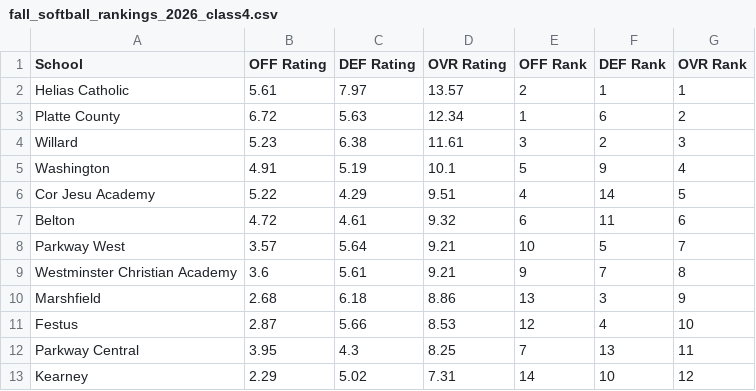
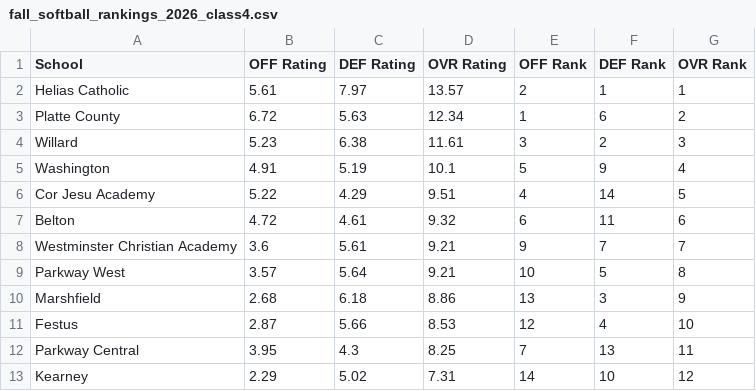
Before and after one commit to AllMOSports/Fall_Softball_Ratings_2026, a CSV file: fall_softball_rankings_2026_class4.csv, drawn as a sheet; only a part is shown.

```diff
--- a/fall_softball_rankings_2026_class4.csv
+++ b/fall_softball_rankings_2026_class4.csv
@@ -7,4 +7,4 @@ Cor Jesu Academy,5.22,4.29,9.51,4,14,5
 Belton,4.72,4.61,9.32,6,11,6
-Parkway West,3.57,5.64,9.21,10,5,7
-Westminster Christian Academy,3.6,5.61,9.21,9,7,8
+Westminster Christian Academy,3.6,5.61,9.21,9,7,7
+Parkway West,3.57,5.64,9.21,10,5,8
 Marshfield,2.68,6.18,8.86,13,3,9
```
Also changed, not shown: fall_softball_rankings_2026_all.csv, fall_softball_rankings_2026_class1.csv, 15 other files.
